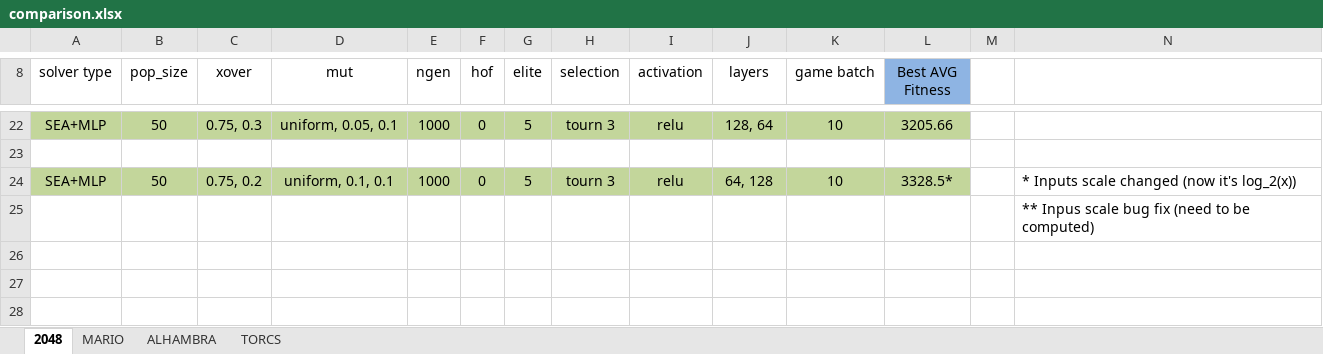
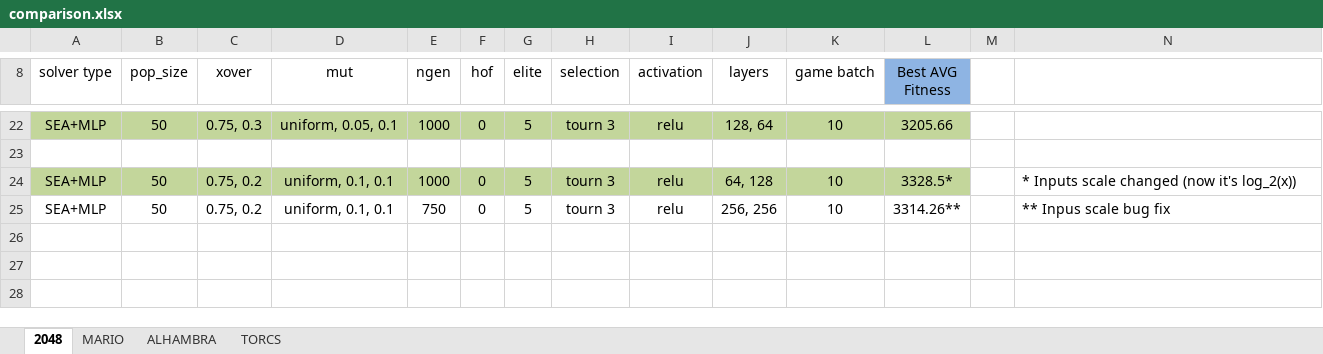
Before and after one commit to Honkl/general-ai, an Excel workbook: Experiments/comparison.xlsx, sheet 2048, drawn as a sheet; only a part is shown, gaps mark what is left out; values as stored, in another font and other column widths than the file's, no borders; removed rows and columns are numbered as before the commit, all else as after; the diff names each change by its address in the sheet, - before the commit and + after, or states it on an @@ line.

Commit message:
Experiments added

```diff
--- a/Experiments/comparison.xlsx (sheet 2048)
+++ b/Experiments/comparison.xlsx (sheet 2048)
-row 25:  |  |  |  |  |  |  |  |  |  |  |  |  | ** Inpus scale bug fix (need to be computed)
+row 25: SEA+MLP | 50 | 0.75, 0.2 | uniform, 0.1, 0.1 | 750 | 0 | 5 | tourn 3 | relu | 256, 256 | 10 | 3314.26** |  | ** Inpus scale bug fix
```
Also changed, not shown: sheet MARIO, 8 other files.
